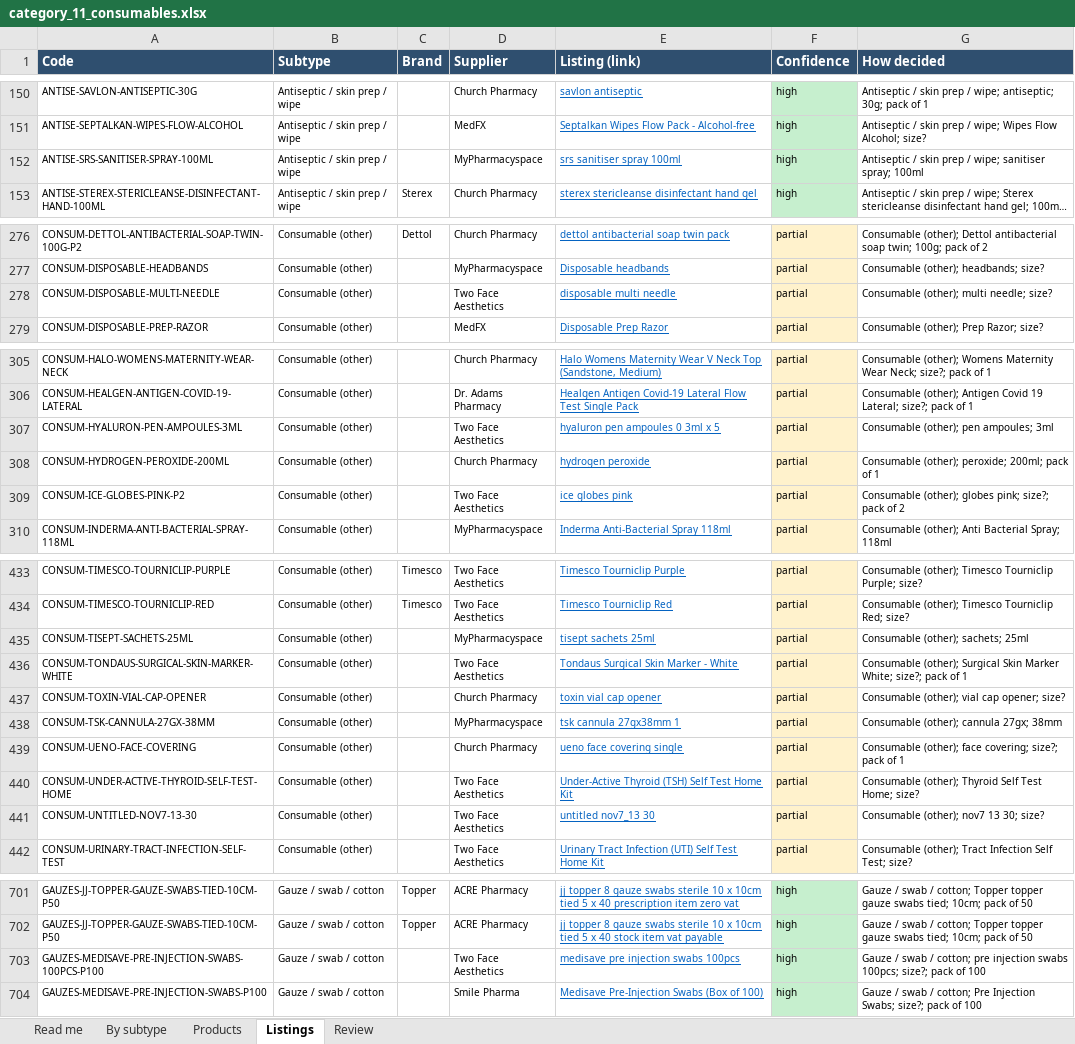
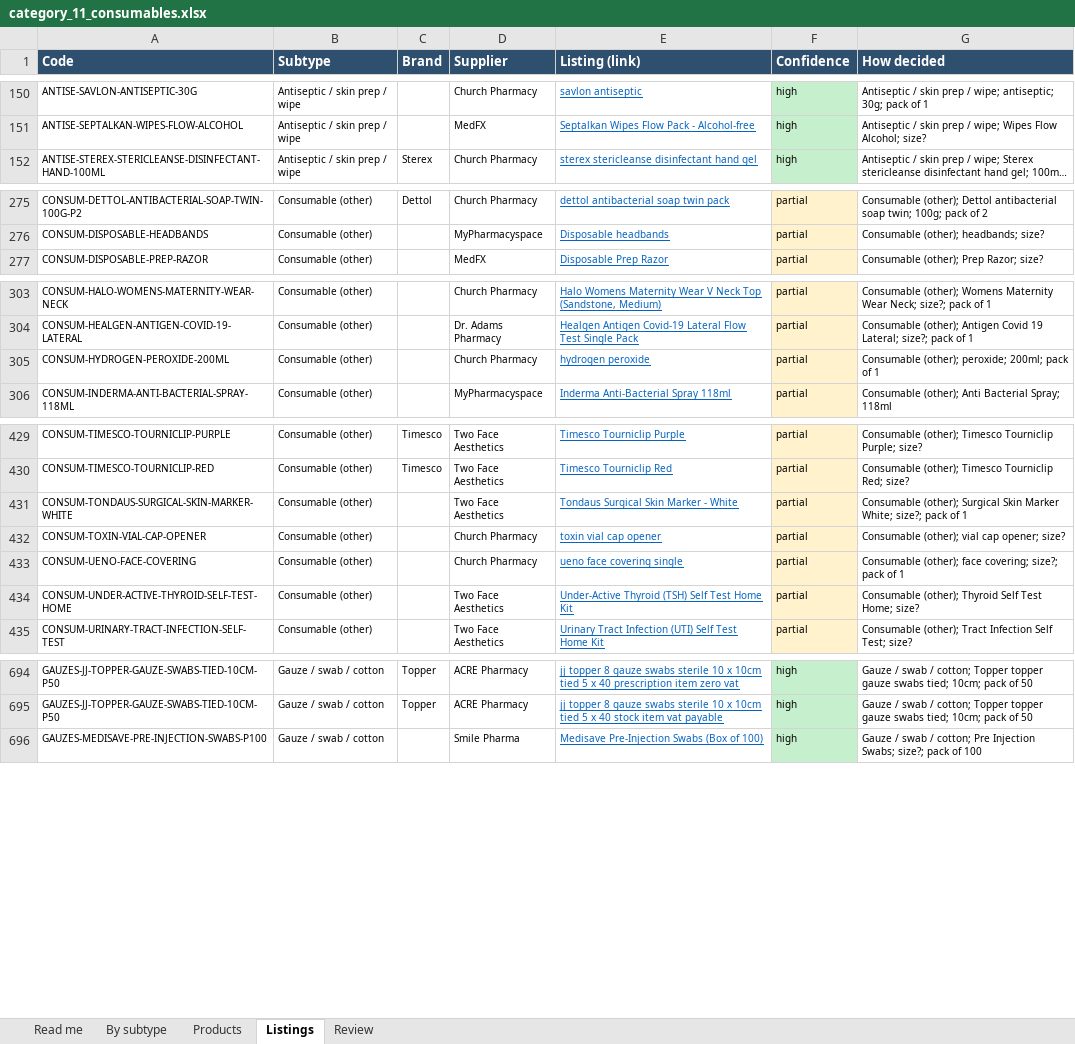
Before and after one commit to asghariresearcher1918-cyber/product-matching, an Excel workbook: output/category_11_consumables.xlsx, sheet Listings, drawn as a sheet; only a part is shown, gaps mark what is left out; long unchanged cells end in …; values as stored, in another font and other column widths than the file's, no borders; the diff names each change by its address in the sheet, - before the commit and + after, or states it on an @@ line.

```diff
--- a/output/category_11_consumables.xlsx (sheet Listings)
+++ b/output/category_11_consumables.xlsx (sheet Listings)
-row 152: ANTISE-SRS-SANITISER-SPRAY-100ML | Antiseptic / skin prep / wipe |  | MyPharmacyspace | srs sanitiser spray 100ml | high | Antiseptic / skin prep / wipe; sanitiser spray; 100ml
-row 278: CONSUM-DISPOSABLE-MULTI-NEEDLE | Consumable (other) |  | Two Face Aesthetics | disposable multi needle | partial | Consumable (other); multi needle; size?
-row 307: CONSUM-HYALURON-PEN-AMPOULES-3ML | Consumable (other) |  | Two Face Aesthetics | hyaluron pen ampoules 0 3ml x 5 | partial | Consumable (other); pen ampoules; 3ml
-row 309: CONSUM-ICE-GLOBES-PINK-P2 | Consumable (other) |  | Two Face Aesthetics | ice globes pink | partial | Consumable (other); globes pink; size?; pack of 2
-row 435: CONSUM-TISEPT-SACHETS-25ML | Consumable (other) |  | MyPharmacyspace | tisept sachets 25ml | partial | Consumable (other); sachets; 25ml
-row 438: CONSUM-TSK-CANNULA-27GX-38MM | Consumable (other) |  | MyPharmacyspace | tsk cannula 27gx38mm 1 | partial | Consumable (other); cannula 27gx; 38mm
-row 441: CONSUM-UNTITLED-NOV7-13-30 | Consumable (other) |  | Two Face Aesthetics | untitled nov7_13 30 | partial | Consumable (other); nov7 13 30; size?
-row 703: GAUZES-MEDISAVE-PRE-INJECTION-SWABS-100PCS-P100 | Gauze / swab / cotton |  | Two Face Aesthetics | medisave pre injection swabs 100pcs | high | Gauze / swab / cotton; pre injection swabs 100pcs; size?; pack of 100
```
Also changed, not shown: sheet Products, sheet Review, sheet By subtype, sheet Read me, output/category_07_medicines.xlsx, output/category_08_skin_booster.xlsx, 32 other files.
